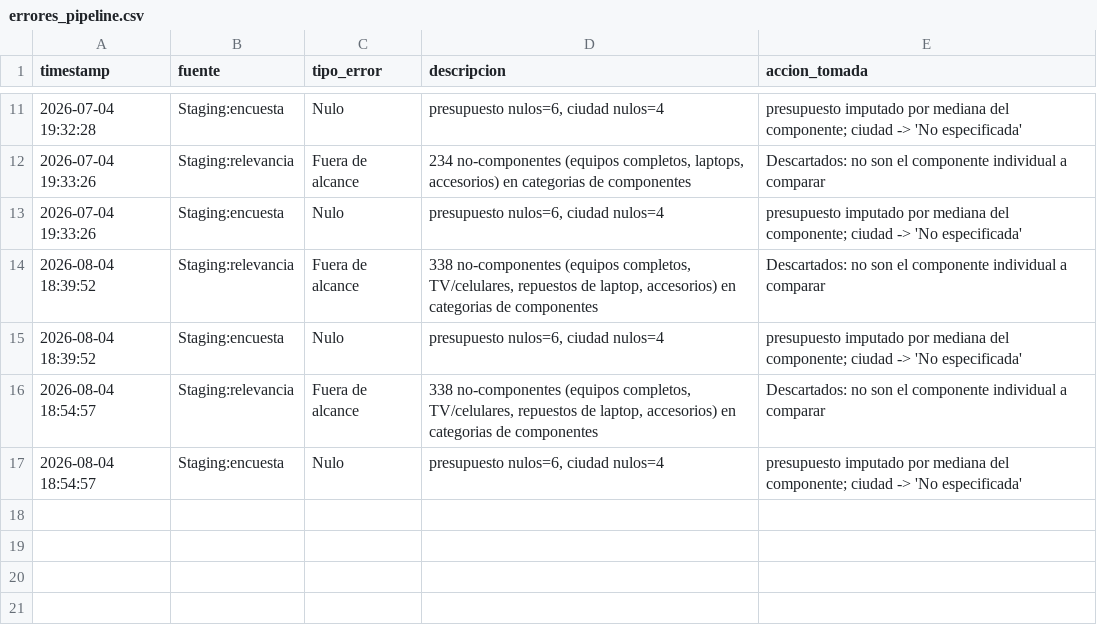
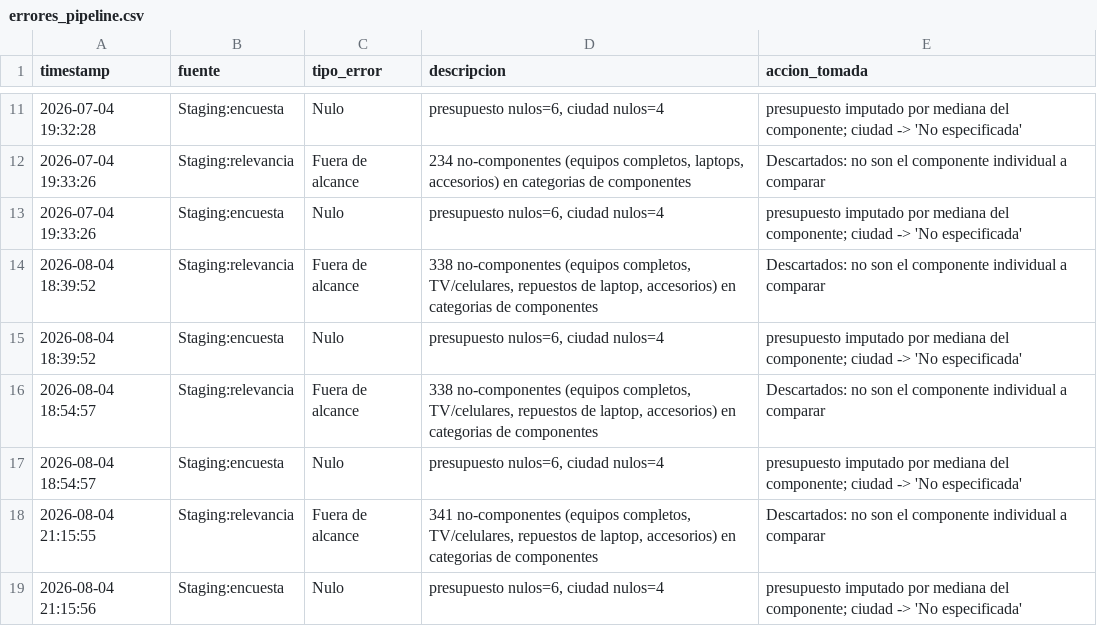
Before and after one commit to gualter302/Proyecto_BI, a CSV file: logs/errores_pipeline.csv, drawn as a sheet; only a part is shown, gaps mark what is left out.

```diff
--- a/logs/errores_pipeline.csv
+++ b/logs/errores_pipeline.csv
@@ -17 +17,3 @@ timestamp,fuente,tipo_error,descripcion,accion_tomada
 2026-08-04 18:54:57,Staging:encuesta,Nulo,"presupuesto nulos=6, ciudad nulos=4",presupuesto imputado por mediana del componente; ciudad -> 'No especificada'
+2026-08-04 21:15:55,Staging:relevancia,Fuera de alcance,"341 no-componentes (equipos completos, TV/celulares, repuestos de laptop, accesorios) en categorias de componentes",Descartados: no son el componente individual a comparar
+2026-08-04 21:15:56,Staging:encuesta,Nulo,"presupuesto nulos=6, ciudad nulos=4",presupuesto imputado por mediana del componente; ciudad -> 'No especificada'
```
Also changed, not shown: staging/stg_precios.csv, 2 other files.
